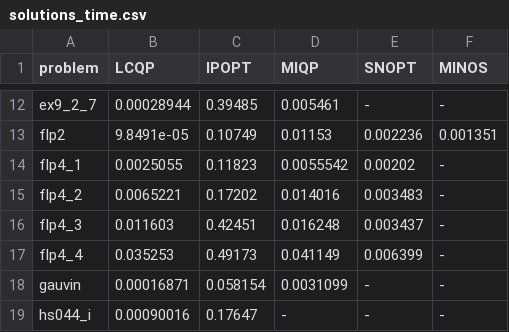
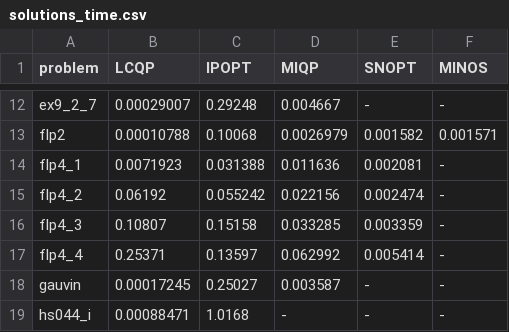
Before and after one commit to hallfjonas/LCQPTest, a CSV file: MacMPEC/solutions/low_stat/solutions_time.csv, drawn as a sheet; only a part is shown, gaps mark what is left out; the diff covers the shown part only; the diff names each change by its address in the sheet, - before the commit and + after, or states it on an @@ line.

```diff
--- a/MacMPEC/solutions/low_stat/solutions_time.csv
+++ b/MacMPEC/solutions/low_stat/solutions_time.csv
-B12 (LCQP): 0.00028944
+B12 (LCQP): 0.00029007
-C12 (IPOPT): 0.39485
+C12 (IPOPT): 0.29248
-D12 (MIQP): 0.005461
+D12 (MIQP): 0.004667
-B13 (LCQP): 9.8491e-05
+B13 (LCQP): 0.00010788
-C13 (IPOPT): 0.10749
+C13 (IPOPT): 0.10068
-D13 (MIQP): 0.01153
+D13 (MIQP): 0.0026979
-E13 (SNOPT): 0.002236
+E13 (SNOPT): 0.001582
-F13 (MINOS): 0.001351
+F13 (MINOS): 0.001571
-B14 (LCQP): 0.0025055
+B14 (LCQP): 0.0071923
-C14 (IPOPT): 0.11823
+C14 (IPOPT): 0.031388
-D14 (MIQP): 0.0055542
+D14 (MIQP): 0.011636
-E14 (SNOPT): 0.00202
+E14 (SNOPT): 0.002081
-B15 (LCQP): 0.0065221
+B15 (LCQP): 0.06192
-C15 (IPOPT): 0.17202
+C15 (IPOPT): 0.055242
-D15 (MIQP): 0.014016
+D15 (MIQP): 0.022156
-E15 (SNOPT): 0.003483
+E15 (SNOPT): 0.002474
-B16 (LCQP): 0.011603
+B16 (LCQP): 0.10807
-C16 (IPOPT): 0.42451
+C16 (IPOPT): 0.15158
-D16 (MIQP): 0.016248
+D16 (MIQP): 0.033285
-E16 (SNOPT): 0.003437
+E16 (SNOPT): 0.003359
-B17 (LCQP): 0.035253
+B17 (LCQP): 0.25371
-C17 (IPOPT): 0.49173
+C17 (IPOPT): 0.13597
-D17 (MIQP): 0.041149
+D17 (MIQP): 0.062992
-E17 (SNOPT): 0.006399
+E17 (SNOPT): 0.005414
-B18 (LCQP): 0.00016871
+B18 (LCQP): 0.00017245
-C18 (IPOPT): 0.058154
+C18 (IPOPT): 0.25027
-D18 (MIQP): 0.0031099
+D18 (MIQP): 0.003587
-B19 (LCQP): 0.00090016
+B19 (LCQP): 0.00088471
-C19 (IPOPT): 0.17647
+C19 (IPOPT): 1.0168
```
Also changed, not shown: 114 edited cells elsewhere in this file, MacMPEC/solutions/low_stat/low_compl/solutions_obj.csv, MacMPEC/solutions/low_stat/solutions_obj.csv, 28 other files.
